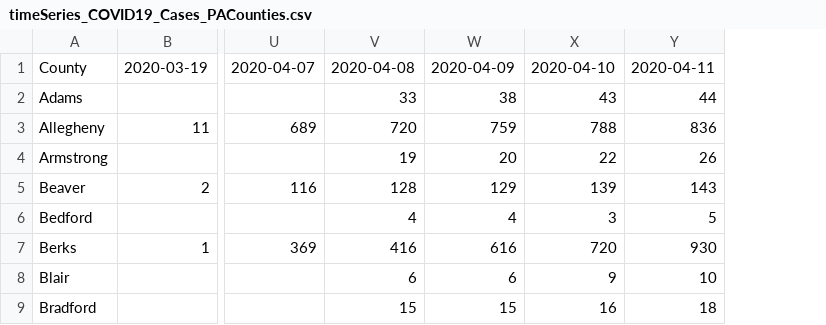
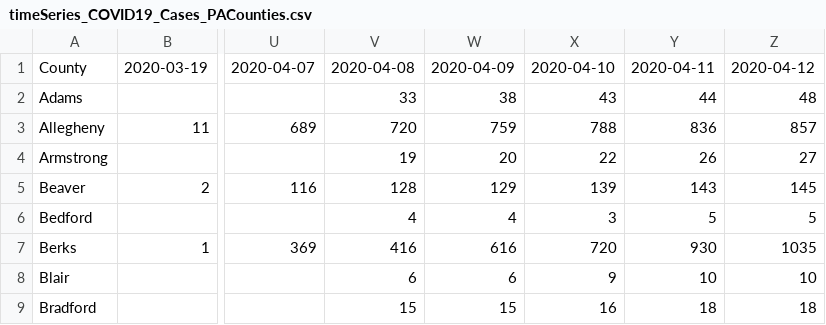
Before and after one commit to menonpg/COVID19_PA, a CSV file: timeSeries_COVID19_Cases_PACounties.csv, drawn as a sheet; only a part is shown, gaps mark what is left out; the diff names each change by its address in the sheet, - before the commit and + after, or states it on an @@ line.

Commit message:
Data update for 4/12/2020
Time series data updated from 3/19 - 4/12/2020

```diff
--- a/timeSeries_COVID19_Cases_PACounties.csv
+++ b/timeSeries_COVID19_Cases_PACounties.csv
+column Z, rows 1-9: 2020-04-12 | 48 | 857 | 27 | 145 | 5 | 1035 | 10 | 18
```
Also changed, not shown: timeSeries_COVID19_Deaths_PACounties.csv.
